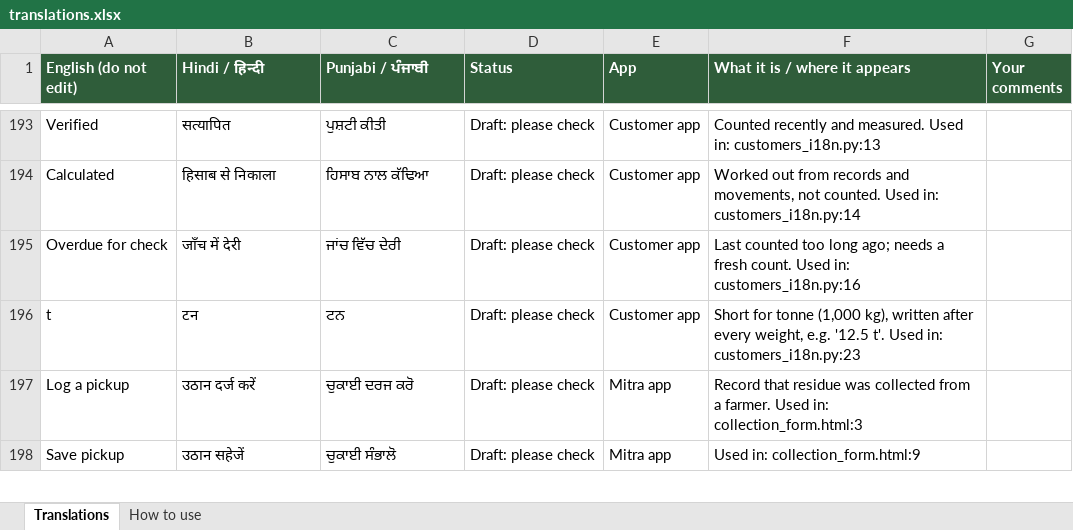
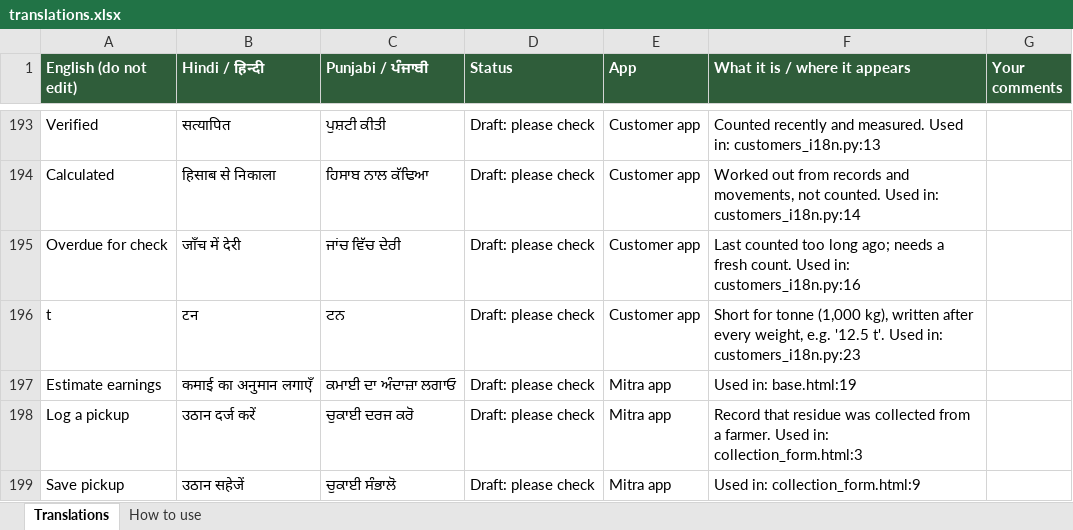
Before and after one commit to GayatrideviAI/burn2earn, an Excel workbook: locale/translations.xlsx, sheet Translations, drawn as a sheet; only a part is shown, gaps mark what is left out; values as stored, in another font and other column widths than the file's, no borders; the diff names each change by its address in the sheet, - before the commit and + after, or states it on an @@ line.

```diff
--- a/locale/translations.xlsx (sheet Translations)
+++ b/locale/translations.xlsx (sheet Translations)
+row 197: Estimate earnings | कमाई का अनुमान लगाएँ | ਕਮਾਈ ਦਾ ਅੰਦਾਜ਼ਾ ਲਗਾਓ | Draft: please check | Mitra app | Used in: base.html:19
```
Also changed, not shown: 17 other files.
